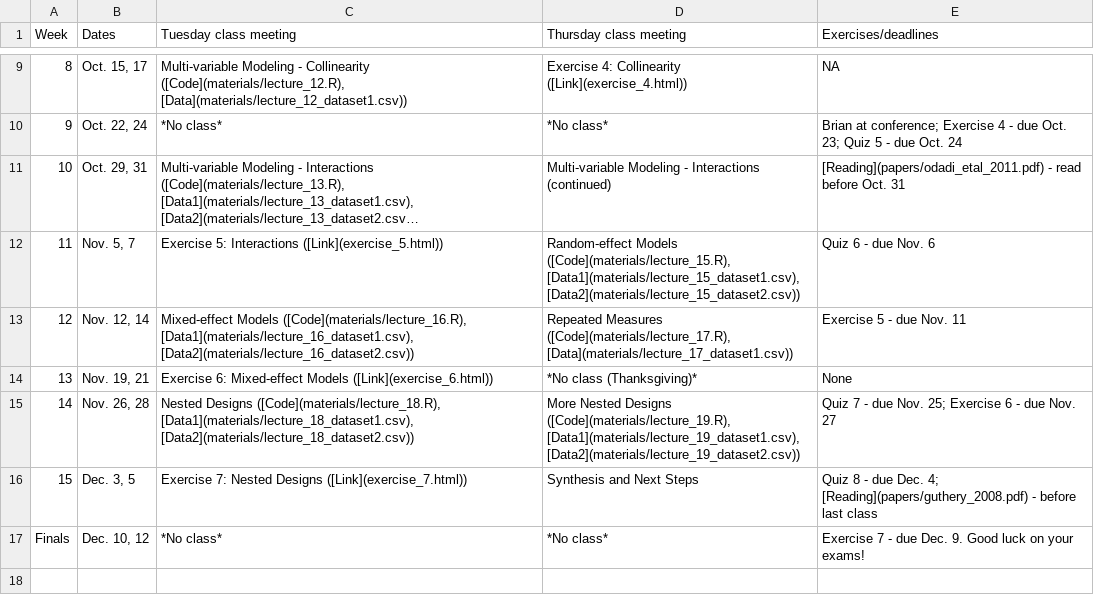
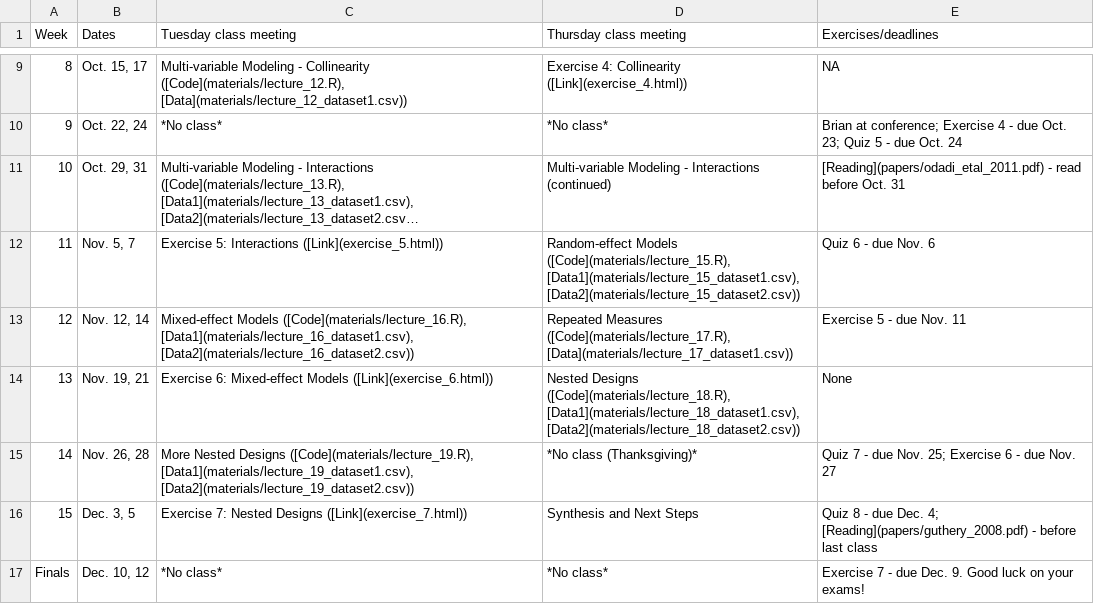
Before and after one commit to brianfolt/NRES_710, a CSV file: CourseSchedule.csv, drawn as a sheet; only a part is shown, gaps mark what is left out; long unchanged cells end in ….

Commit message:
updating shedule for thanksgiving

```diff
--- a/CourseSchedule.csv
+++ b/CourseSchedule.csv
@@ -13,4 +13,4 @@ Week,Dates,Tuesday class meeting,Thursday class meeting,Exercises/deadlines
 12,"Nov. 12, 14","Mixed-effect Models ([Code](materials/lecture_16.R), [Data1](materials/lecture_16_dataset1.csv), [Data2](materials/lecture_16_dataset2.csv))","Repeated Measures ([Code](materials/lecture_17.R), [Data](materials/lecture_17_dataset1.csv))",Exercise 5 - due Nov. 11
-13,"Nov. 19, 21",Exercise 6: Mixed-effect Models ([Link](exercise_6.html)),*No class (Thanksgiving)*,None
-14,"Nov. 26, 28","Nested Designs ([Code](materials/lecture_18.R), [Data1](materials/lecture_18_dataset1.csv), [Data2](materials/lecture_18_dataset2.csv))","More Nested Designs ([Code](materials/lecture_19.R), [Data1](materials/lecture_19_dataset1.csv), [Data2](materials/lecture_19_dataset2.csv))",Quiz 7 - due Nov. 25; Exercise 6 - due Nov. 27
+13,"Nov. 19, 21",Exercise 6: Mixed-effect Models ([Link](exercise_6.html)),"Nested Designs ([Code](materials/lecture_18.R), [Data1](materials/lecture_18_dataset1.csv), [Data2](materials/lecture_18_dataset2.csv))",None
+14,"Nov. 26, 28","More Nested Designs ([Code](materials/lecture_19.R), [Data1](materials/lecture_19_dataset1.csv), [Data2](materials/lecture_19_dataset2.csv))",*No class (Thanksgiving)*,Quiz 7 - due Nov. 25; Exercise 6 - due Nov. 27
 15,"Dec. 3, 5",Exercise 7: Nested Designs ([Link](exercise_7.html)),Synthesis and Next Steps,Quiz 8 - due Dec. 4; [Reading](papers/guthery_2008.pdf) - before last class
```
Also changed, not shown: 3 other files.
